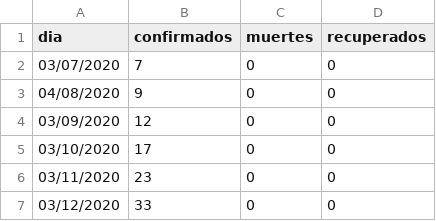
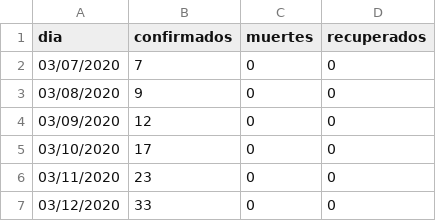
Before and after one commit to jorgeperezrojas/covid19-data, a CSV file: csv/resumen_nacional.csv, drawn as a sheet; only a part is shown.

Commit message:
corregido error en resumen_nacional.csv para el 8 de marzo

```diff
--- a/csv/resumen_nacional.csv
+++ b/csv/resumen_nacional.csv
@@ -2,3 +2,3 @@ dia,confirmados,muertes,recuperados
 03/07/2020,7,0,0
-04/08/2020,9,0,0
+03/08/2020,9,0,0
 03/09/2020,12,0,0
```
